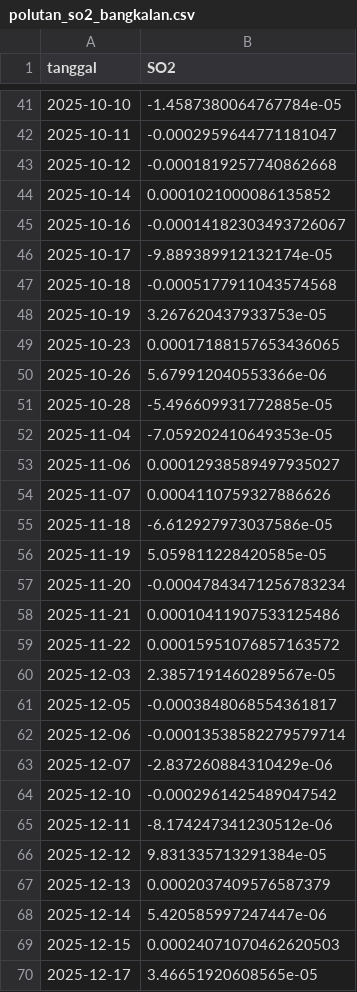
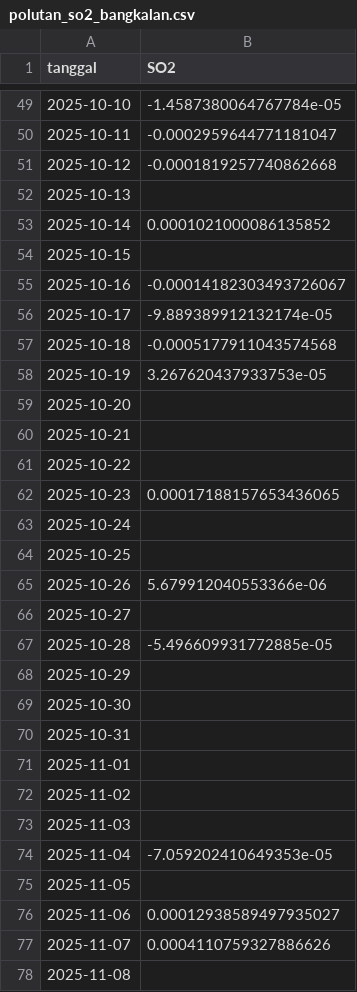
Before and after one commit to SolehMajid/PSD, a CSV file: data/csv/polutan_so2_bangkalan.csv, drawn as a sheet; only a part is shown, gaps mark what is left out; the shorter side is filled out with more unchanged rows; the diff covers the shown part only.

```diff
--- a/data/csv/polutan_so2_bangkalan.csv
+++ b/data/csv/polutan_so2_bangkalan.csv
@@ -43,3 +51,5 @@ tanggal,SO2
 2025-10-12,-0.0001819257740862668
+2025-10-13,
 2025-10-14,0.0001021000086135852
+2025-10-15,
 2025-10-16,-0.00014182303493726067
@@ -48,7 +58,21 @@ tanggal,SO2
 2025-10-19,3.267620437933753e-05
+2025-10-20,
+2025-10-21,
+2025-10-22,
 2025-10-23,0.00017188157653436065
+2025-10-24,
+2025-10-25,
 2025-10-26,5.679912040553366e-06
+2025-10-27,
 2025-10-28,-5.496609931772885e-05
+2025-10-29,
+2025-10-30,
+2025-10-31,
+2025-11-01,
+2025-11-02,
+2025-11-03,
 2025-11-04,-7.059202410649353e-05
+2025-11-05,
 2025-11-06,0.00012938589497935027
 2025-11-07,0.0004110759327886626
+2025-11-08,
```
Also changed, not shown: 101 added rows elsewhere in this file, data/csv/polutan_co_bangkalan.csv, data/csv/polutan_no2_bangkalan.csv, 6 other files.
